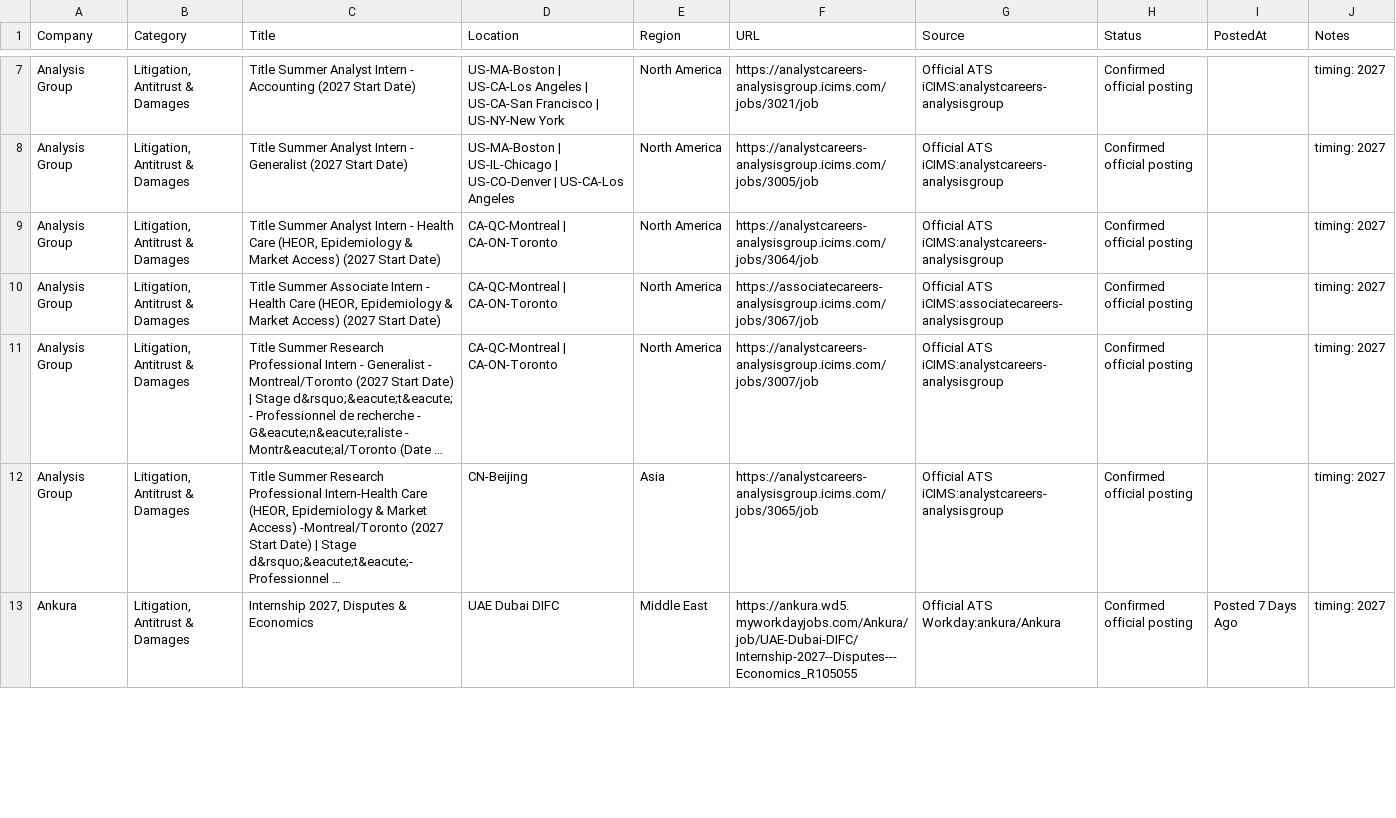
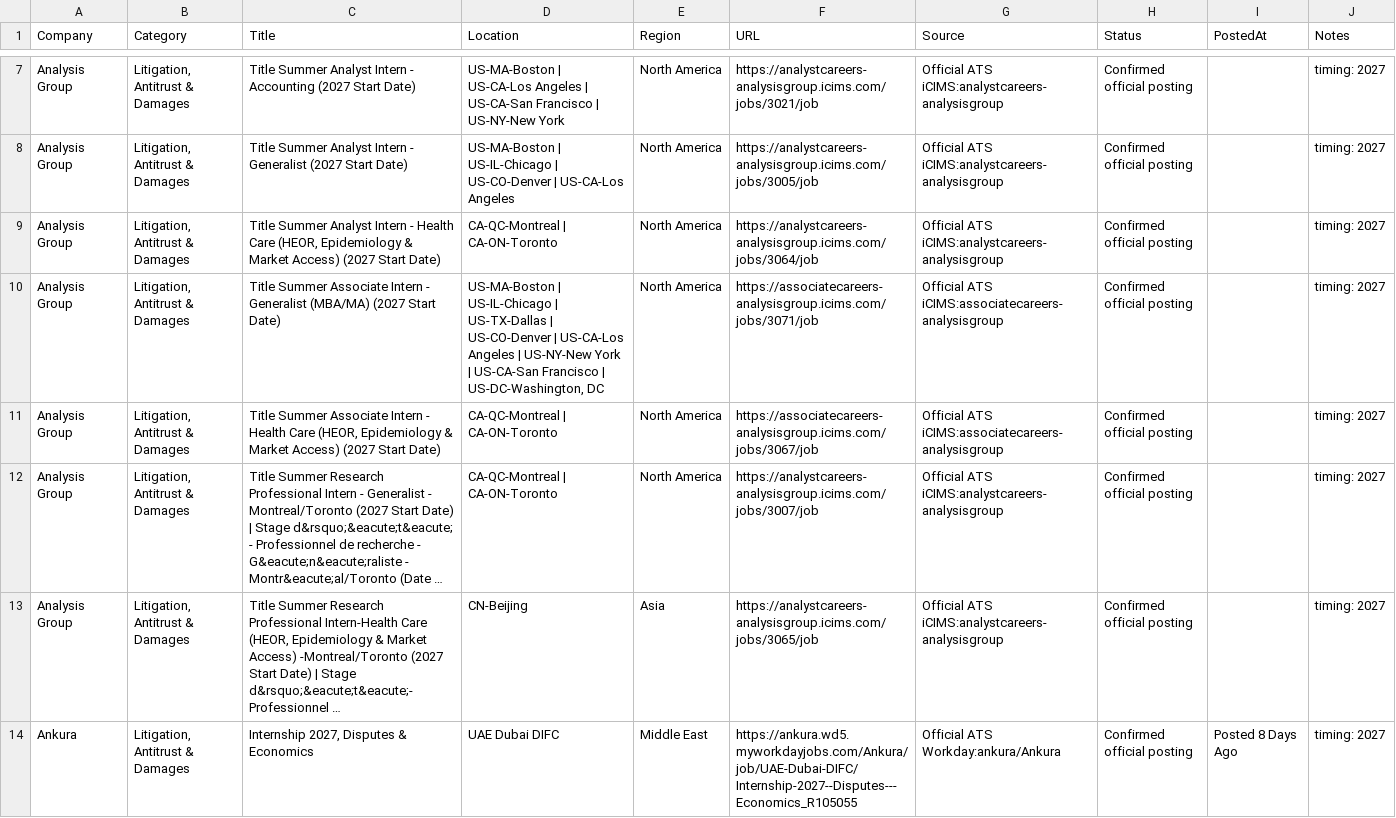
Before and after one commit to Jiang6082/ECS, a CSV file: reports/econ_internship_roles_scan_v2.csv, drawn as a sheet; only a part is shown, gaps mark what is left out; long unchanged cells end in …; addresses are those after the commit; the diff covers the shown part only; the diff names each change by its address in the sheet, - before the commit and + after, or states it on an @@ line.

```diff
--- a/reports/econ_internship_roles_scan_v2.csv
+++ b/reports/econ_internship_roles_scan_v2.csv
+row 10: Analysis Group | Litigation, Antitrust & Damages | Title Summer Associate Intern - Generalist (MBA/MA) (2027 Start Date) | US-MA-Boston | US-IL-Chicago | US-TX-Dallas | US-CO-Denver | US-CA-Los Angeles | US-NY-New York | US-CA-San Francisco | US-DC-Washington, DC | North America | https://associatecareers-analysisgroup.icims.com/jobs/3071/job | Official ATS iCIMS:associatecareers-analysisgroup | Confirmed official posting |  | timing: 2027
-I14 (PostedAt): Posted 7 Days Ago
+I14 (PostedAt): Posted 8 Days Ago
```
Also changed, not shown: 3 added rows, 6 removed rows, 6 moved rows and 55 edited cells elsewhere in this file, reports/econ_entry_level_roles.csv, reports/econ_internship_roles_scan.csv, 18 other files.
